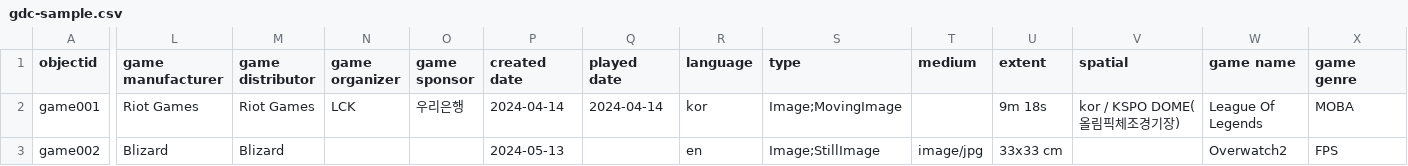
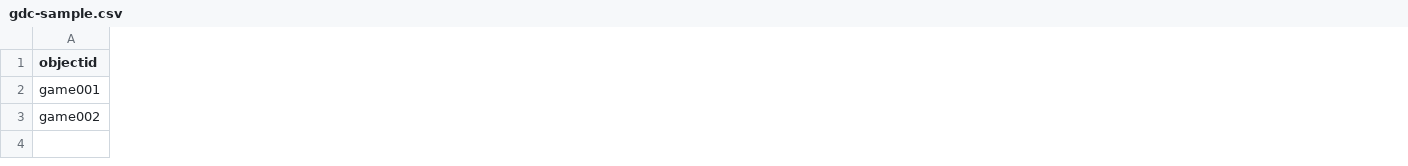
Before and after one commit to state0621/game-repository, a CSV file: _data/gdc-sample.csv, drawn as a sheet; only a part is shown, gaps mark what is left out; the diff covers the shown part only; the diff names each change by its address in the sheet, - before the commit and + after, or states it on an @@ line.

Commit message:
Update gdc-sample.csv

```diff
--- a/_data/gdc-sample.csv
+++ b/_data/gdc-sample.csv
-column L (game manufacturer), rows 2-3: Riot Games | Blizard
-column M (game distributor), rows 2-3: Riot Games | Blizard
-column N (game organizer), row 2: LCK
-column O (game sponsor), row 2: 우리은행
-column P (created date), rows 2-3: 2024-04-14 | 2024-05-13
-column Q (played date), row 2: 2024-04-14
-column R (language), rows 2-3: kor | en
-column S (type), rows 2-3: Image;MovingImage | Image;StillImage
-column T (medium), row 3: image/jpg
-column U (extent), rows 2-3: 9m 18s | 33x33 cm
-column V (spatial), row 2: kor / KSPO DOME(올림픽체조경기장)
-column W (game name), rows 2-3: League Of Legends | Overwatch2
-column X (game genre), rows 2-3: MOBA | FPS
```
Also changed, not shown: 6 removed columns and 1 edited cell elsewhere in this file.
